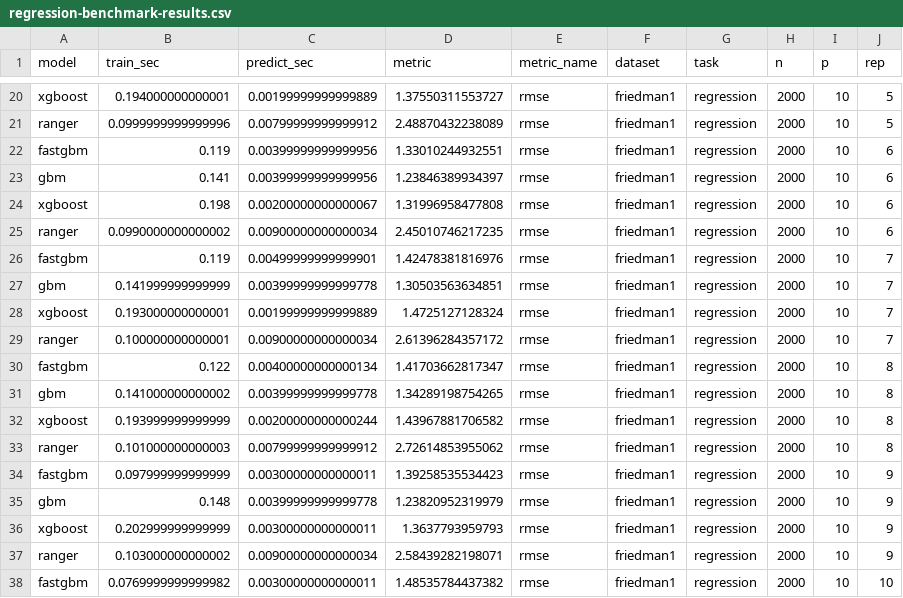
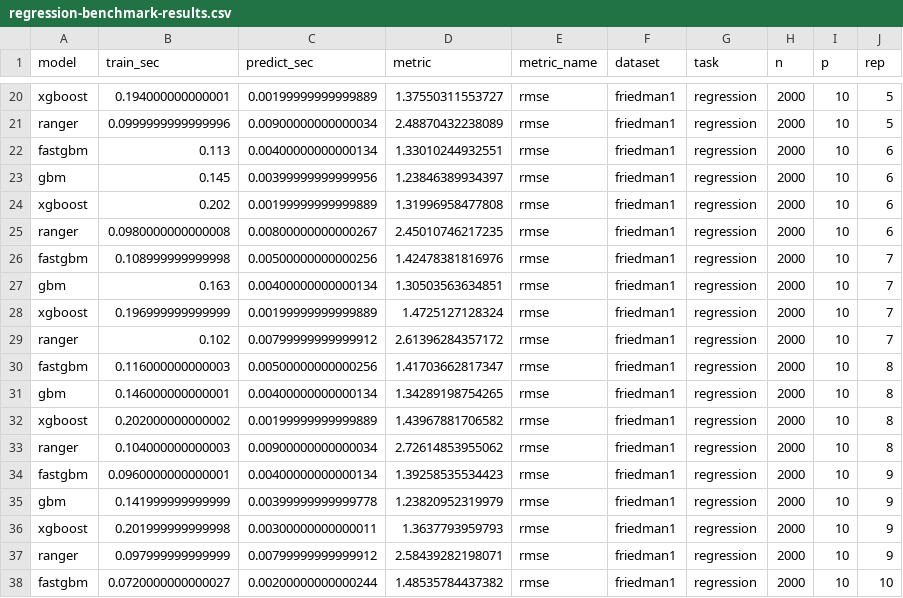
Before and after one commit to ielbadisy/fastgbm, a CSV file: inst/benchmarks/regression-benchmark-results.csv, drawn as a sheet; only a part is shown, gaps mark what is left out; the diff covers the shown part only.

```diff
--- a/inst/benchmarks/regression-benchmark-results.csv
+++ b/inst/benchmarks/regression-benchmark-results.csv
@@ -20,19 +20,19 @@
 "xgboost",0.194000000000001,0.00199999999999889,1.37550311553727,"rmse","friedman1","regression",2000,10,5
-"ranger",0.0999999999999996,0.00799999999999912,2.48870432238089,"rmse","friedman1","regression",2000,10,5
-"fastgbm",0.119,0.00399999999999956,1.33010244932551,"rmse","friedman1","regression",2000,10,6
-"gbm",0.141,0.00399999999999956,1.23846389934397,"rmse","friedman1","regression",2000,10,6
-"xgboost",0.198,0.00200000000000067,1.31996958477808,"rmse","friedman1","regression",2000,10,6
-"ranger",0.0990000000000002,0.00900000000000034,2.45010746217235,"rmse","friedman1","regression",2000,10,6
-"fastgbm",0.119,0.00499999999999901,1.42478381816976,"rmse","friedman1","regression",2000,10,7
-"gbm",0.141999999999999,0.00399999999999778,1.30503563634851,"rmse","friedman1","regression",2000,10,7
-"xgboost",0.193000000000001,0.00199999999999889,1.4725127128324,"rmse","friedman1","regression",2000,10,7
-"ranger",0.100000000000001,0.00900000000000034,2.61396284357172,"rmse","friedman1","regression",2000,10,7
-"fastgbm",0.122,0.00400000000000134,1.41703662817347,"rmse","friedman1","regression",2000,10,8
-"gbm",0.141000000000002,0.00399999999999778,1.34289198754265,"rmse","friedman1","regression",2000,10,8
-"xgboost",0.193999999999999,0.00200000000000244,1.43967881706582,"rmse","friedman1","regression",2000,10,8
-"ranger",0.101000000000003,0.00799999999999912,2.72614853955062,"rmse","friedman1","regression",2000,10,8
-"fastgbm",0.097999999999999,0.00300000000000011,1.39258535534423,"rmse","friedman1","regression",2000,10,9
-"gbm",0.148,0.00399999999999778,1.23820952319979,"rmse","friedman1","regression",2000,10,9
-"xgboost",0.202999999999999,0.00300000000000011,1.3637793959793,"rmse","friedman1","regression",2000,10,9
-"ranger",0.103000000000002,0.00900000000000034,2.58439282198071,"rmse","friedman1","regression",2000,10,9
-"fastgbm",0.0769999999999982,0.00300000000000011,1.48535784437382,"rmse","friedman1","regression",2000,10,10
+"ranger",0.0999999999999996,0.00900000000000034,2.48870432238089,"rmse","friedman1","regression",2000,10,5
+"fastgbm",0.113,0.00400000000000134,1.33010244932551,"rmse","friedman1","regression",2000,10,6
+"gbm",0.145,0.00399999999999956,1.23846389934397,"rmse","friedman1","regression",2000,10,6
+"xgboost",0.202,0.00199999999999889,1.31996958477808,"rmse","friedman1","regression",2000,10,6
+"ranger",0.0980000000000008,0.00800000000000267,2.45010746217235,"rmse","friedman1","regression",2000,10,6
+"fastgbm",0.108999999999998,0.00500000000000256,1.42478381816976,"rmse","friedman1","regression",2000,10,7
+"gbm",0.163,0.00400000000000134,1.30503563634851,"rmse","friedman1","regression",2000,10,7
+"xgboost",0.196999999999999,0.00199999999999889,1.4725127128324,"rmse","friedman1","regression",2000,10,7
+"ranger",0.102,0.00799999999999912,2.61396284357172,"rmse","friedman1","regression",2000,10,7
+"fastgbm",0.116000000000003,0.00500000000000256,1.41703662817347,"rmse","friedman1","regression",2000,10,8
+"gbm",0.146000000000001,0.00400000000000134,1.34289198754265,"rmse","friedman1","regression",2000,10,8
+"xgboost",0.202000000000002,0.00199999999999889,1.43967881706582,"rmse","friedman1","regression",2000,10,8
+"ranger",0.104000000000003,0.00900000000000034,2.72614853955062,"rmse","friedman1","regression",2000,10,8
+"fastgbm",0.0960000000000001,0.00400000000000134,1.39258535534423,"rmse","friedman1","regression",2000,10,9
+"gbm",0.141999999999999,0.00399999999999778,1.23820952319979,"rmse","friedman1","regression",2000,10,9
+"xgboost",0.201999999999998,0.00300000000000011,1.3637793959793,"rmse","friedman1","regression",2000,10,9
+"ranger",0.097999999999999,0.00799999999999912,2.58439282198071,"rmse","friedman1","regression",2000,10,9
+"fastgbm",0.0720000000000027,0.00200000000000244,1.48535784437382,"rmse","friedman1","regression",2000,10,10
```
Also changed, not shown: 36 edited cells elsewhere in this file, inst/benchmarks/regression-benchmark-summary.csv, inst/benchmarks/regression-exectime-bench.csv, 6 other files.
